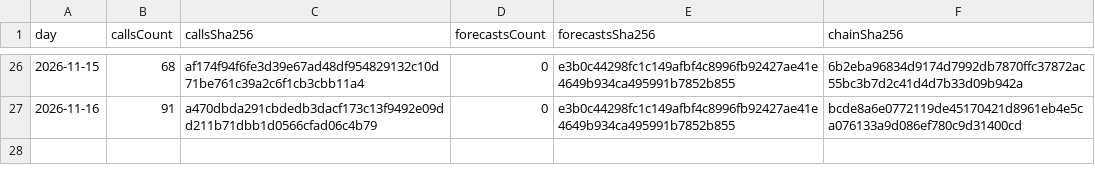
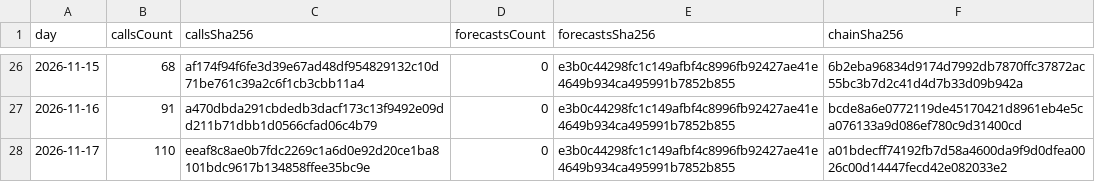
Before and after one commit to redline-cards/OPCG-Track-Record, a CSV file: onepiece-digests.csv, drawn as a sheet; only a part is shown, gaps mark what is left out; the diff names each change by its address in the sheet, - before the commit and + after, or states it on an @@ line.

```diff
--- a/onepiece-digests.csv
+++ b/onepiece-digests.csv
+row 28: 2026-11-17 | 110 | eeaf8c8ae0b7fdc2269c1a6d0e92d20ce1ba8101bdc9617b134858ffee35bc9e | 0 | e3b0c44298fc1c149afbf4c8996fb92427ae41e4649b934ca495991b7852b855 | a01bdecff74192fb7d58a4600da9f9d0dfea0026c00d14447fecd42e082033e2
```
